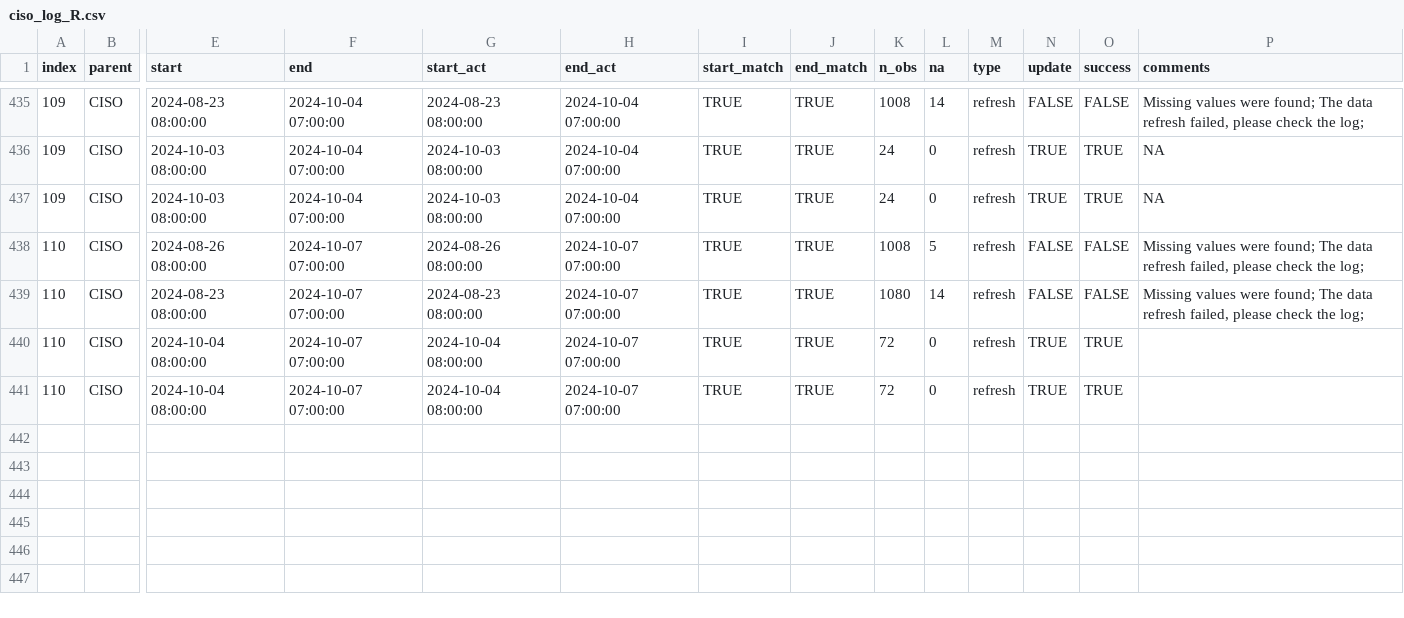
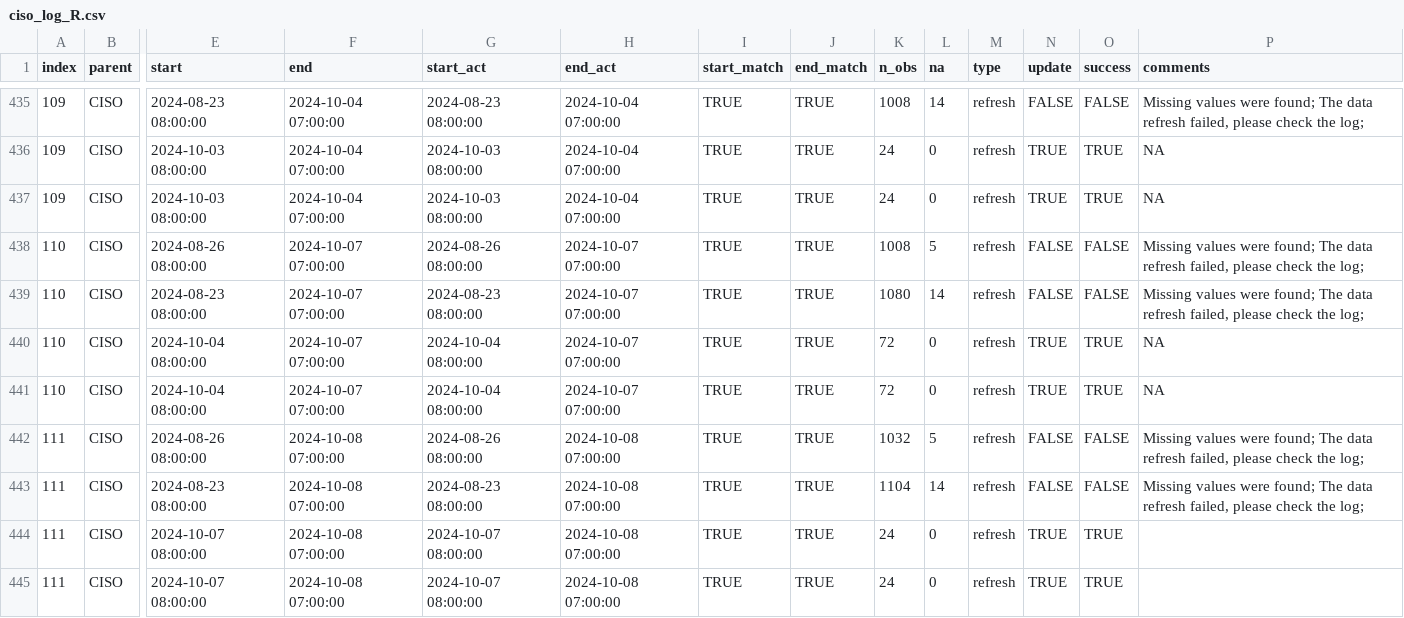
Before and after one commit to datttrian/data-pipeline-automation-with-github-actions, a CSV file: metadata/ciso_log_R.csv, drawn as a sheet; only a part is shown, gaps mark what is left out; rows hold the shown columns only; the diff names each change by its address in the sheet, - before the commit and + after, or states it on an @@ line.

Commit message:
Auto update of the data

```diff
--- a/metadata/ciso_log_R.csv
+++ b/metadata/ciso_log_R.csv
-P440:P441 (comments): (empty)
+P440:P441 (comments): NA
+row 442: 111 | CISO | 2024-08-26 08:00:00 | 2024-10-08 07:00:00 | 2024-08-26 08:00:00 | 2024-10-08 07:00:00 | TRUE | TRUE | 1032 | 5 | refresh | FALSE | FALSE | Missing values were found; The data refresh failed, please check the log;
+row 443: 111 | CISO | 2024-08-23 08:00:00 | 2024-10-08 07:00:00 | 2024-08-23 08:00:00 | 2024-10-08 07:00:00 | TRUE | TRUE | 1104 | 14 | refresh | FALSE | FALSE | Missing values were found; The data refresh failed, please check the log;
+row 444: 111 | CISO | 2024-10-07 08:00:00 | 2024-10-08 07:00:00 | 2024-10-07 08:00:00 | 2024-10-08 07:00:00 | TRUE | TRUE | 24 | 0 | refresh | TRUE | TRUE
+row 445: 111 | CISO | 2024-10-07 08:00:00 | 2024-10-08 07:00:00 | 2024-10-07 08:00:00 | 2024-10-08 07:00:00 | TRUE | TRUE | 24 | 0 | refresh | TRUE | TRUE
```
Also changed, not shown: 27 other files.
